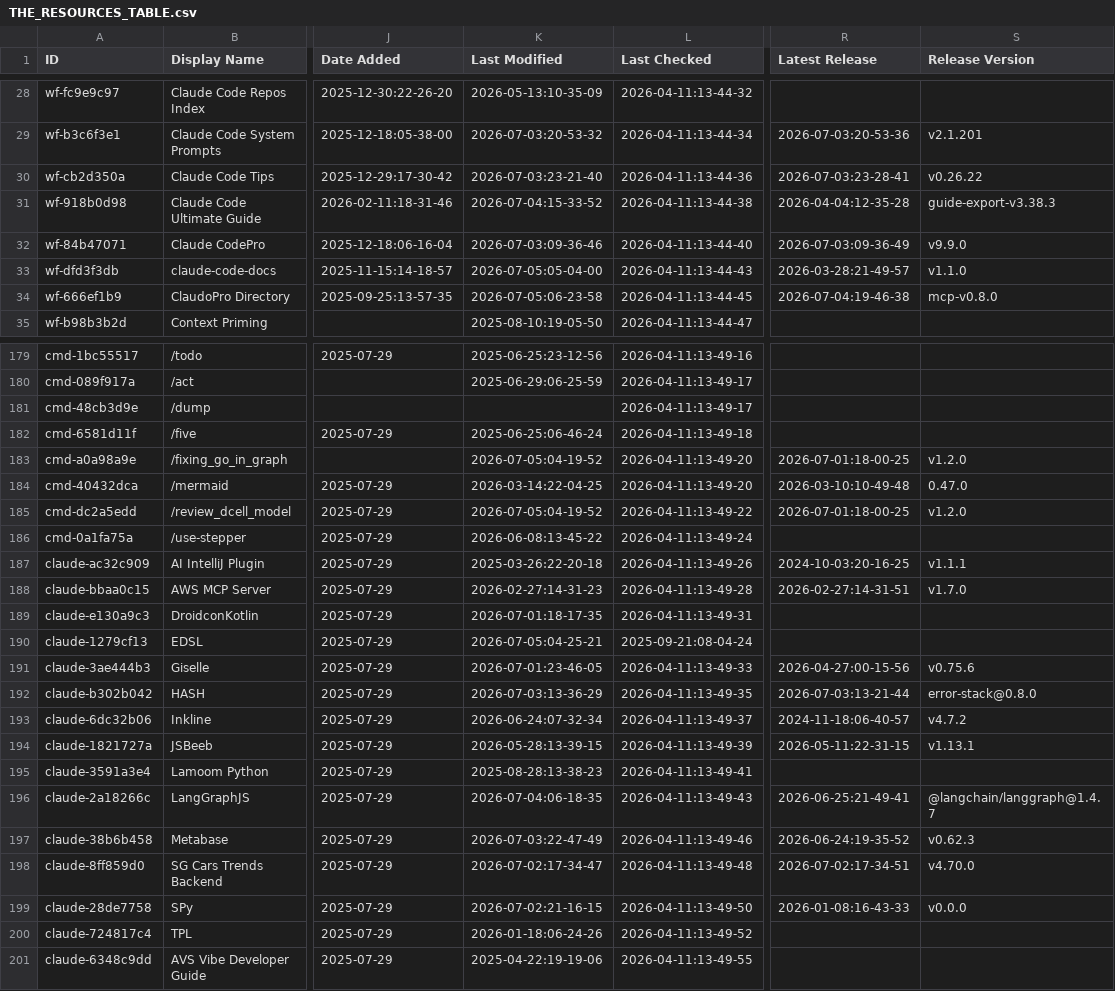
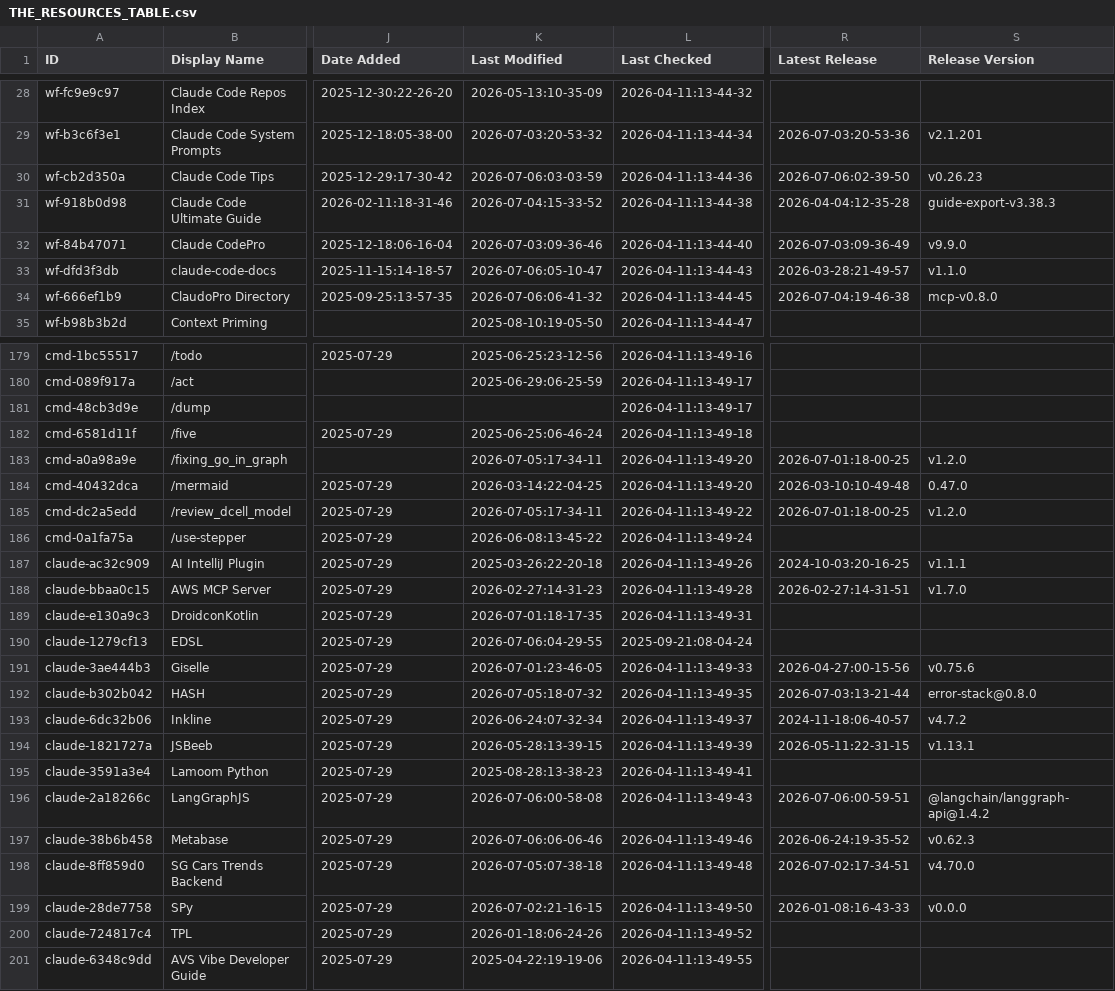
Before and after one commit to MaTriXy/awesome-claude-code, a CSV file: THE_RESOURCES_TABLE.csv, drawn as a sheet; only a part is shown, gaps mark what is left out; the diff covers the shown part only; the diff names each change by its address in the sheet, - before the commit and + after, or states it on an @@ line.

```diff
--- a/THE_RESOURCES_TABLE.csv
+++ b/THE_RESOURCES_TABLE.csv
-K30 (Last Modified): 2026-07-03:23-21-40
+K30 (Last Modified): 2026-07-06:03-03-59
-R30 (Latest Release): 2026-07-03:23-28-41
+R30 (Latest Release): 2026-07-06:02-39-50
-S30 (Release Version): v0.26.22
+S30 (Release Version): v0.26.23
-K33 (Last Modified): 2026-07-05:05-04-00
+K33 (Last Modified): 2026-07-06:05-10-47
-K34 (Last Modified): 2026-07-05:06-23-58
+K34 (Last Modified): 2026-07-06:06-41-32
-K183 (Last Modified): 2026-07-05:04-19-52
+K183 (Last Modified): 2026-07-05:17-34-11
-K185 (Last Modified): 2026-07-05:04-19-52
+K185 (Last Modified): 2026-07-05:17-34-11
-K190 (Last Modified): 2026-07-05:04-25-21
+K190 (Last Modified): 2026-07-06:04-29-55
-K192 (Last Modified): 2026-07-03:13-36-29
+K192 (Last Modified): 2026-07-05:18-07-32
-K196 (Last Modified): 2026-07-04:06-18-35
+K196 (Last Modified): 2026-07-06:00-58-08
-R196 (Latest Release): 2026-06-25:21-49-41
+R196 (Latest Release): 2026-07-06:00-59-51
-S196 (Release Version): @langchain/langgraph@1.4.7
+S196 (Release Version): @langchain/langgraph-api@1.4.2
-K197 (Last Modified): 2026-07-03:22-47-49
+K197 (Last Modified): 2026-07-06:06-06-46
-K198 (Last Modified): 2026-07-02:17-34-47
+K198 (Last Modified): 2026-07-05:07-38-18
```
Also changed, not shown: 29 edited cells elsewhere in this file.
